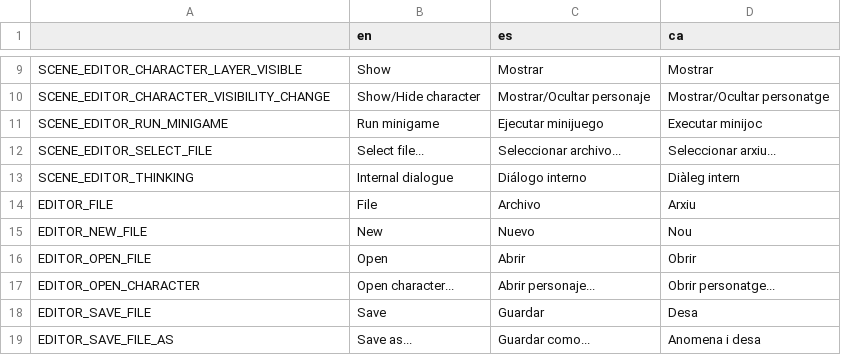
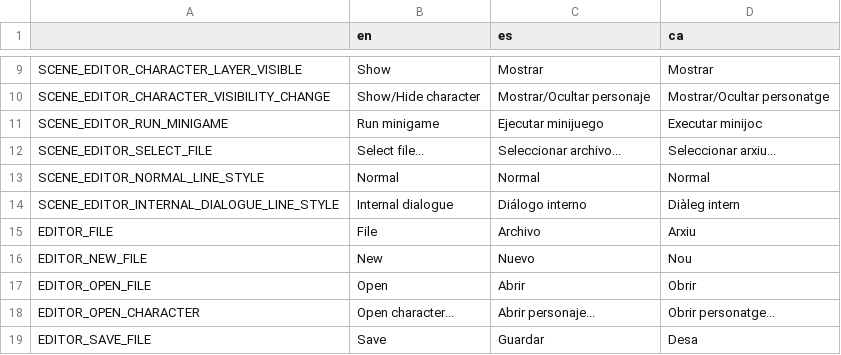
Before and after one commit to EIREXE/EIREXEMonogatari, a CSV file: system/translations/tools.csv, drawn as a sheet; only a part is shown, gaps mark what is left out; the shorter side is filled out with more unchanged rows.

Commit message:
Add line_style

```diff
--- a/system/translations/tools.csv
+++ b/system/translations/tools.csv
@@ -12,3 +12,4 @@ SCENE_EDITOR_RUN_MINIGAME,Run minigame,Ejecutar minijuego,Executar minijoc
 SCENE_EDITOR_SELECT_FILE,Select file...,Seleccionar archivo...,Seleccionar arxiu...
-SCENE_EDITOR_THINKING,Internal dialogue,Diálogo interno,Diàleg intern
+SCENE_EDITOR_NORMAL_LINE_STYLE,Normal,Normal,Normal
+SCENE_EDITOR_INTERNAL_DIALOGUE_LINE_STYLE,Internal dialogue,Diálogo interno,Diàleg intern
 EDITOR_FILE,File,Archivo,Arxiu
```
Also changed, not shown: 8 other files.
